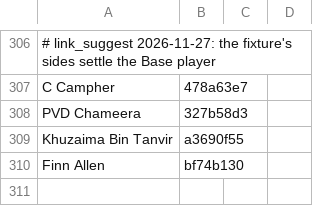
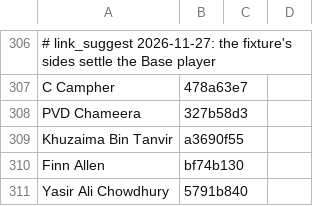
Before and after one commit to dheerajgoel17/cricket-data, a CSV file: value_bets/mappings/players.csv, drawn as a sheet; only a part is shown, gaps mark what is left out; the diff names each change by its address in the sheet, - before the commit and + after, or states it on an @@ line.

```diff
--- a/value_bets/mappings/players.csv
+++ b/value_bets/mappings/players.csv
+row 311: Yasir Ali Chowdhury | 5791b840
```
Also changed, not shown: data/mappings/player_identity.csv, 7 other files.
